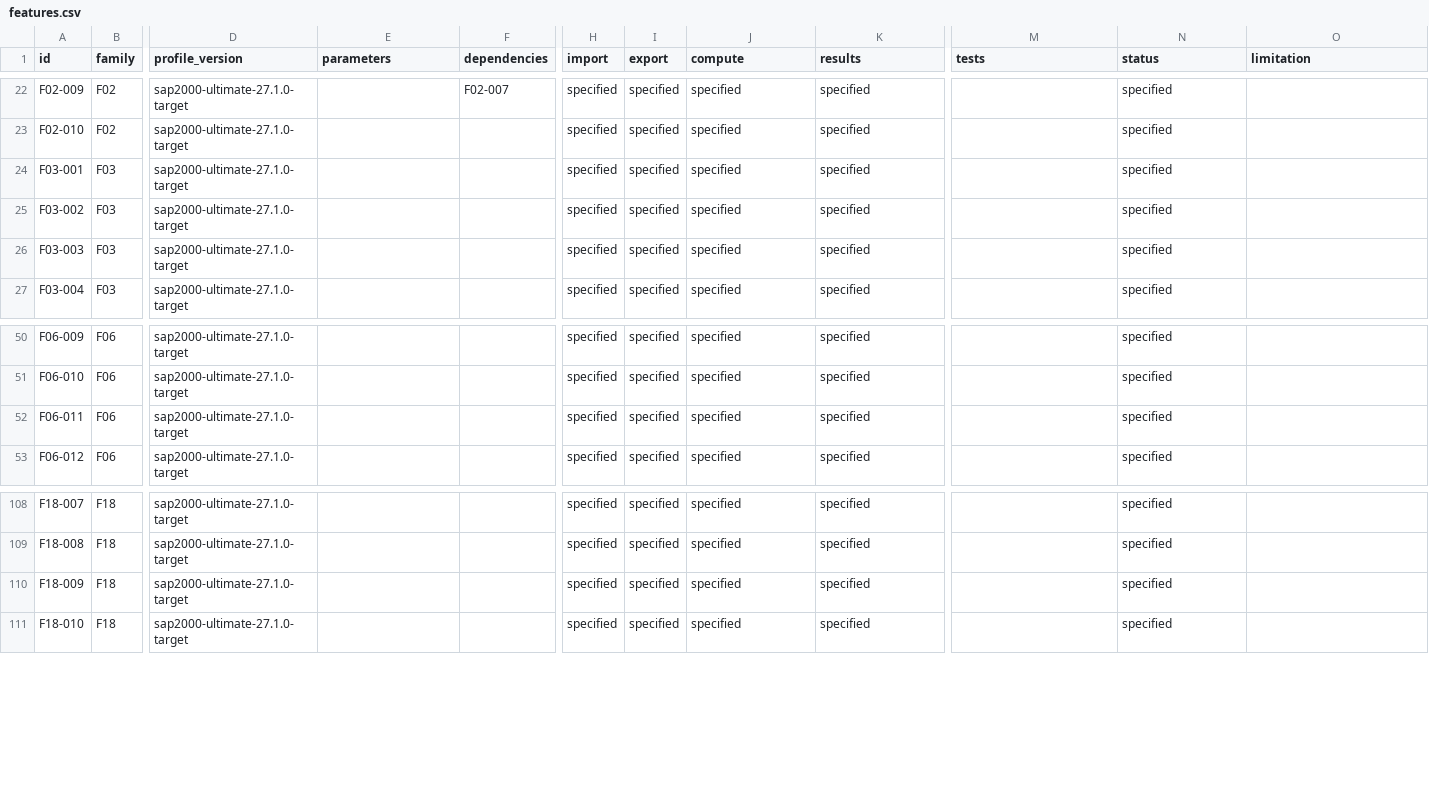
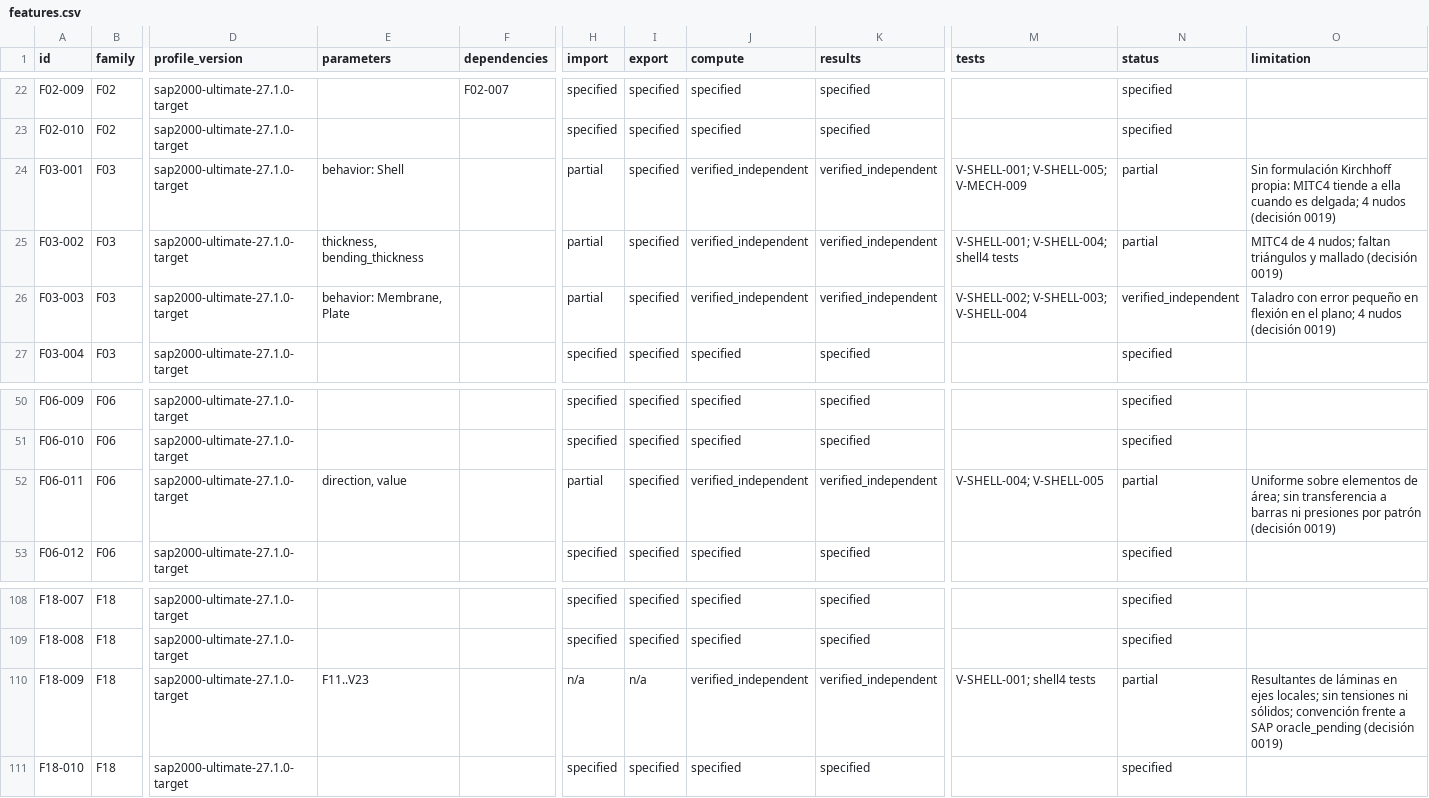
Before and after one commit to marcel1983/struktal, a CSV file: spec/features.csv, drawn as a sheet; only a part is shown, gaps mark what is left out; the diff names each change by its address in the sheet, - before the commit and + after, or states it on an @@ line.

```diff
--- a/spec/features.csv
+++ b/spec/features.csv
-E24 (parameters): (empty)
+E24 (parameters): behavior: Shell
-H24:H26 (import): specified
+H24:H26 (import): partial
-J24:J26 (compute): specified
+J24:J26 (compute): verified_independent
-K24:K26 (results): specified
+K24:K26 (results): verified_independent
-M24 (tests): (empty)
+M24 (tests): V-SHELL-001; V-SHELL-005; V-MECH-009
-N24:N25 (status): specified
+N24:N25 (status): partial
-O24 (limitation): (empty)
+O24 (limitation): Sin formulación Kirchhoff propia: MITC4 tiende a ella cuando es delgada; 4 nudos (decisión 0019)
-E25 (parameters): (empty)
+E25 (parameters): thickness, bending_thickness
-M25 (tests): (empty)
+M25 (tests): V-SHELL-001; V-SHELL-004; shell4 tests
-O25 (limitation): (empty)
+O25 (limitation): MITC4 de 4 nudos; faltan triángulos y mallado (decisión 0019)
-E26 (parameters): (empty)
+E26 (parameters): behavior: Membrane, Plate
-M26 (tests): (empty)
+M26 (tests): V-SHELL-002; V-SHELL-003; V-SHELL-004
-N26 (status): specified
+N26 (status): verified_independent
-O26 (limitation): (empty)
+O26 (limitation): Taladro con error pequeño en flexión en el plano; 4 nudos (decisión 0019)
-E52 (parameters): (empty)
+E52 (parameters): direction, value
-H52 (import): specified
+H52 (import): partial
-J52 (compute): specified
+J52 (compute): verified_independent
-K52 (results): specified
+K52 (results): verified_independent
-M52 (tests): (empty)
+M52 (tests): V-SHELL-004; V-SHELL-005
-N52 (status): specified
+N52 (status): partial
-O52 (limitation): (empty)
+O52 (limitation): Uniforme sobre elementos de área; sin transferencia a barras ni presiones por patrón (decisión 0019)
-E110 (parameters): (empty)
+E110 (parameters): F11..V23
-H110 (import): specified
+H110 (import): n/a
-I110 (export): specified
+I110 (export): n/a
-J110 (compute): specified
+J110 (compute): verified_independent
-K110 (results): specified
+K110 (results): verified_independent
-M110 (tests): (empty)
+M110 (tests): V-SHELL-001; shell4 tests
-N110 (status): specified
+N110 (status): partial
-O110 (limitation): (empty)
+O110 (limitation): Resultantes de láminas en ejes locales; sin tensiones ni sólidos; convención frente a SAP oracle_pending (decisión 0019)
```
Also changed, not shown: 36 other files.
